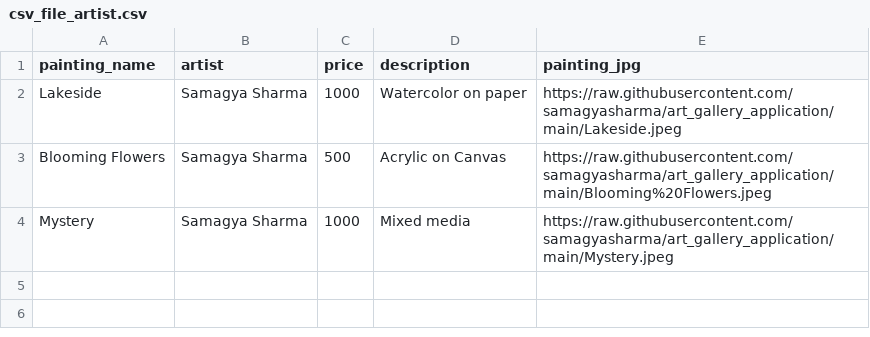
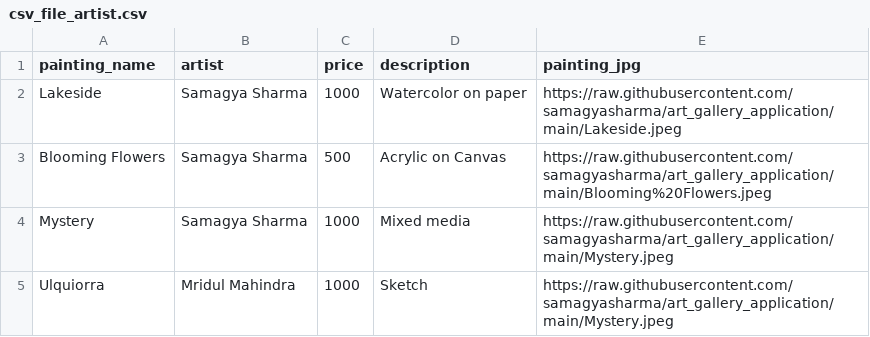
Before and after one commit to samagyasharma/art_gallery_application, a CSV file: csv_file_artist.csv, drawn as a sheet; the diff names each change by its address in the sheet, - before the commit and + after, or states it on an @@ line.

Commit message:
Update csv_file_artist.csv

```diff
--- a/csv_file_artist.csv
+++ b/csv_file_artist.csv
+row 5: Ulquiorra | Mridul Mahindra | 1000 | Sketch | https://raw.githubusercontent.com/samagyasharma/art_gallery_application/main/Mystery.jpeg
```
